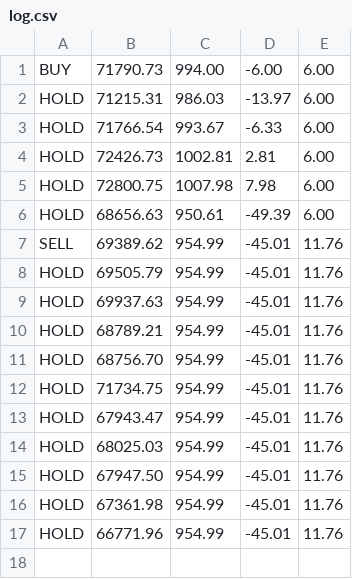
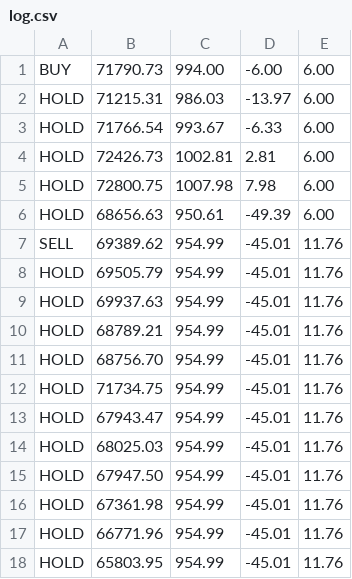
Before and after one commit to adeelahmed037-lab/btc-paper-bot, a CSV file: log.csv, drawn as a sheet.

Commit message:
Update paper trades

```diff
--- a/log.csv
+++ b/log.csv
@@ -17 +17,2 @@ HOLD,67361.98,954.99,-45.01,11.76
 HOLD,66771.96,954.99,-45.01,11.76
+HOLD,65803.95,954.99,-45.01,11.76
```
